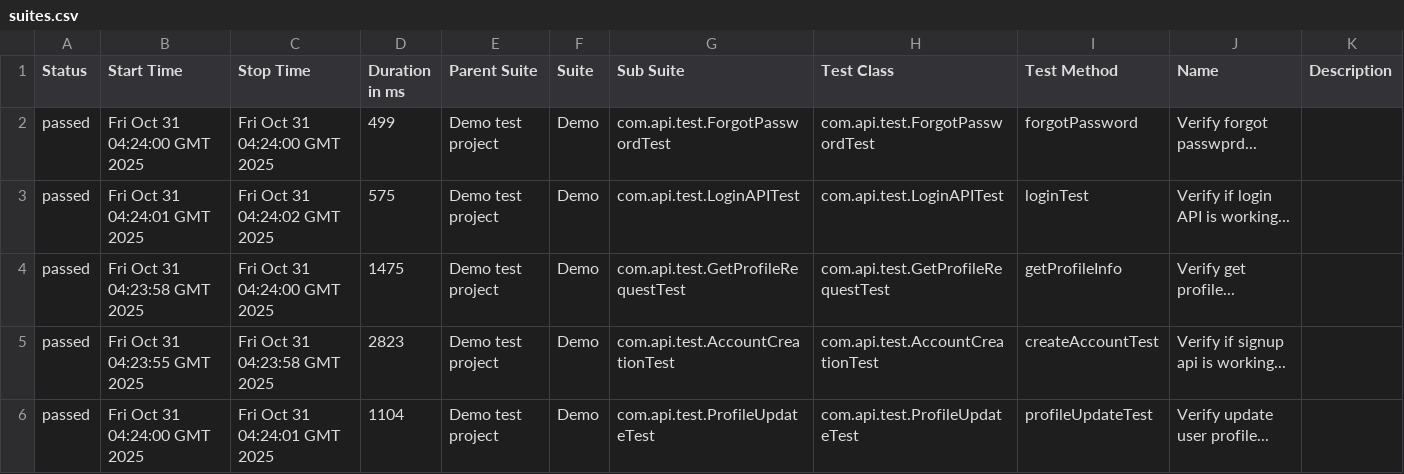
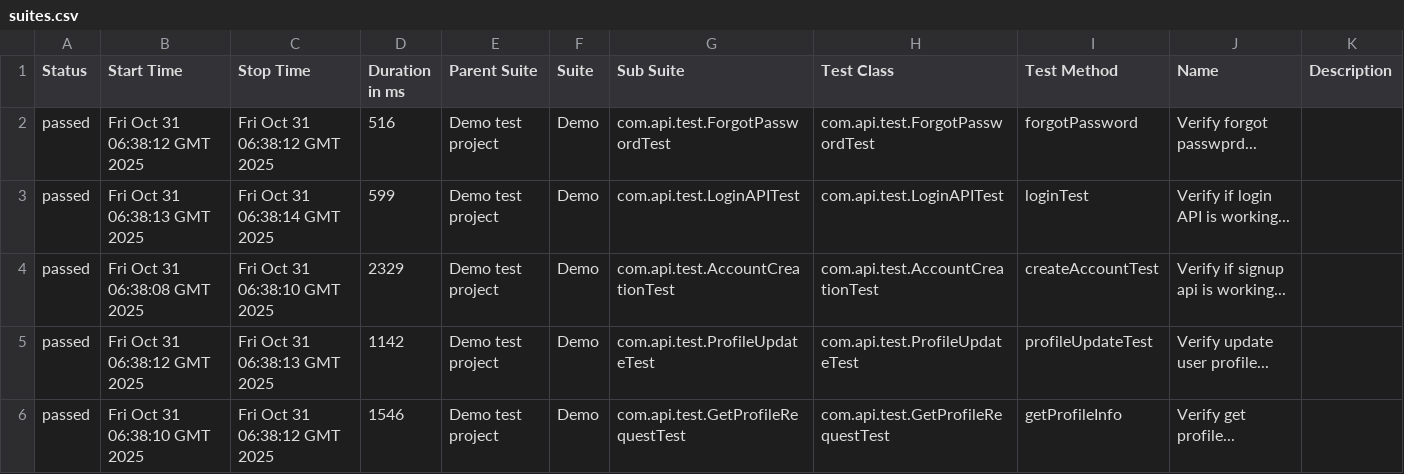
Before and after one commit to nitijabin/DemoApiTestFramework, a CSV file: data/suites.csv, drawn as a sheet.

```diff
--- a/data/suites.csv
+++ b/data/suites.csv
@@ -1,6 +1,6 @@
 "Status","Start Time","Stop Time","Duration in ms","Parent Suite","Suite","Sub Suite","Test Class","Test Method","Name","Description"
-"passed","Fri Oct 31 04:24:00 GMT 2025","Fri Oct 31 04:24:00 GMT 2025","499","Demo test project","Demo","com.api.test.ForgotPasswordTest","com.api.test.ForgotPasswordTest","forgotPassword","Verify forgot passwprd...",""
-"passed","Fri Oct 31 04:24:01 GMT 2025","Fri Oct 31 04:24:02 GMT 2025","575","Demo test project","Demo","com.api.test.LoginAPITest","com.api.test.LoginAPITest","loginTest","Verify if login API is working...",""
-"passed","Fri Oct 31 04:23:58 GMT 2025","Fri Oct 31 04:24:00 GMT 2025","1475","Demo test project","Demo","com.api.test.GetProfileRequestTest","com.api.test.GetProfileRequestTest","getProfileInfo","Verify get profile...",""
-"passed","Fri Oct 31 04:23:55 GMT 2025","Fri Oct 31 04:23:58 GMT 2025","2823","Demo test project","Demo","com.api.test.AccountCreationTest","com.api.test.AccountCreationTest","createAccountTest","Verify if signup api is working...",""
-"passed","Fri Oct 31 04:24:00 GMT 2025","Fri Oct 31 04:24:01 GMT 2025","1104","Demo test project","Demo","com.api.test.ProfileUpdateTest","com.api.test.ProfileUpdateTest","profileUpdateTest","Verify update user profile...",""
+"passed","Fri Oct 31 06:38:12 GMT 2025","Fri Oct 31 06:38:12 GMT 2025","516","Demo test project","Demo","com.api.test.ForgotPasswordTest","com.api.test.ForgotPasswordTest","forgotPassword","Verify forgot passwprd...",""
+"passed","Fri Oct 31 06:38:13 GMT 2025","Fri Oct 31 06:38:14 GMT 2025","599","Demo test project","Demo","com.api.test.LoginAPITest","com.api.test.LoginAPITest","loginTest","Verify if login API is working...",""
+"passed","Fri Oct 31 06:38:08 GMT 2025","Fri Oct 31 06:38:10 GMT 2025","2329","Demo test project","Demo","com.api.test.AccountCreationTest","com.api.test.AccountCreationTest","createAccountTest","Verify if signup api is working...",""
+"passed","Fri Oct 31 06:38:12 GMT 2025","Fri Oct 31 06:38:13 GMT 2025","1142","Demo test project","Demo","com.api.test.ProfileUpdateTest","com.api.test.ProfileUpdateTest","profileUpdateTest","Verify update user profile...",""
+"passed","Fri Oct 31 06:38:10 GMT 2025","Fri Oct 31 06:38:12 GMT 2025","1546","Demo test project","Demo","com.api.test.GetProfileRequestTest","com.api.test.GetProfileRequestTest","getProfileInfo","Verify get profile...",""
```
Also changed, not shown: 46 other files.
